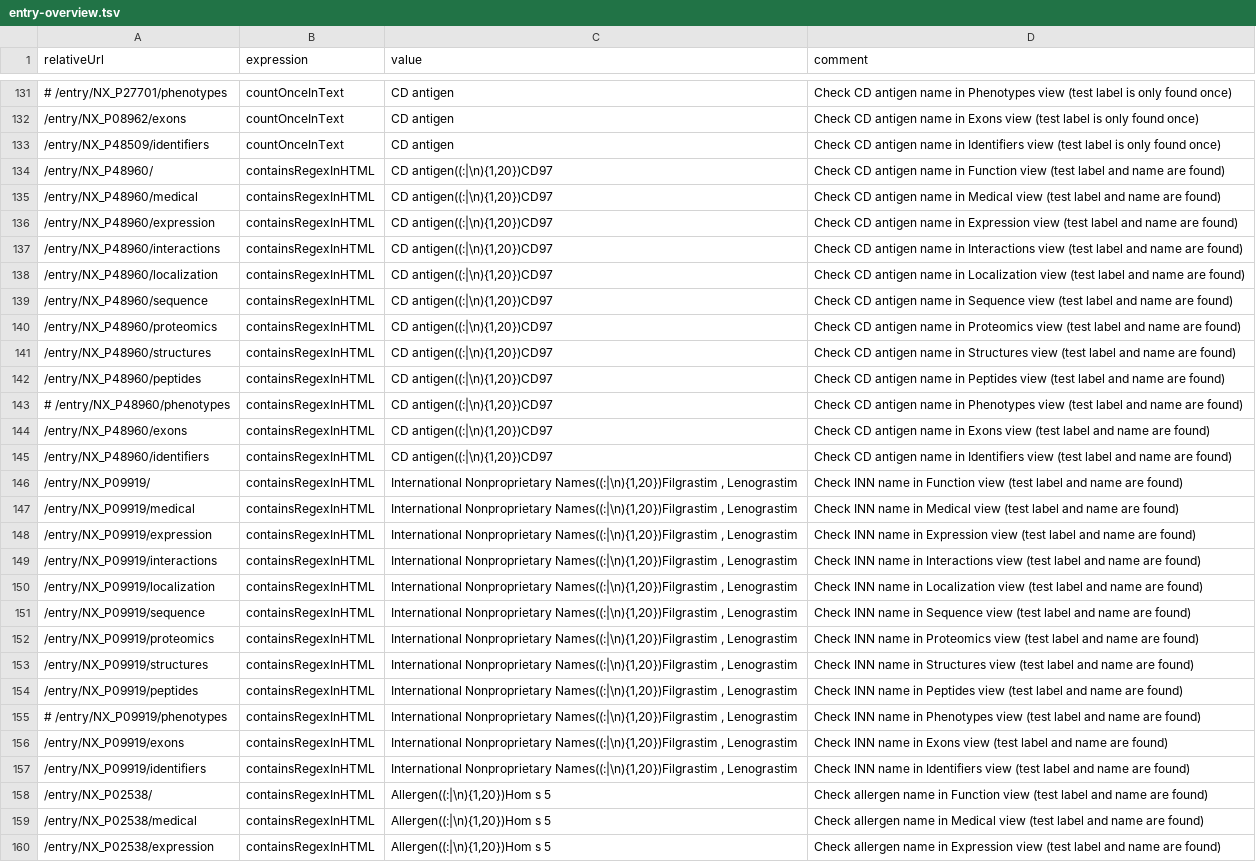
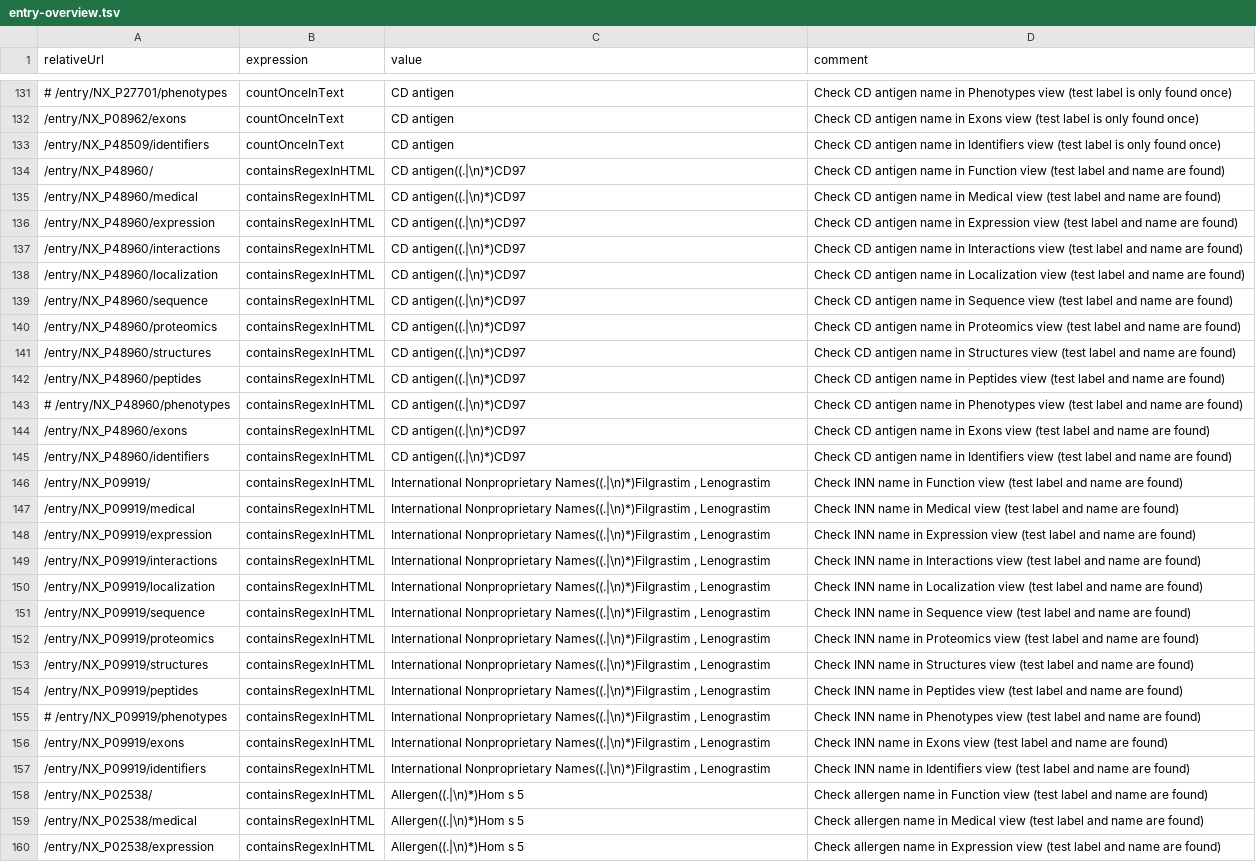
Before and after one commit to calipho-sib/nextprot-automated-qc, a TSV file: test-specs/entry-overview.tsv, drawn as a sheet; only a part is shown, gaps mark what is left out; the diff covers the shown part only; the diff names each change by its address in the sheet, - before the commit and + after, or states it on an @@ line.

Commit message:
adding entry overview

```diff
--- a/test-specs/entry-overview.tsv
+++ b/test-specs/entry-overview.tsv
-C134:C145 (value): CD antigen((:|\n){1,20})CD97
+C134:C145 (value): CD antigen((.|\n)*)CD97
-C146:C157 (value): International Nonproprietary Names((:|\n){1,20})Filgrastim , Lenograstim
+C146:C157 (value): International Nonproprietary Names((.|\n)*)Filgrastim , Lenograstim
-C158:C160 (value): Allergen((:|\n){1,20})Hom s 5
+C158:C160 (value): Allergen((.|\n)*)Hom s 5
```
Also changed, not shown: 57 edited cells elsewhere in this file.
